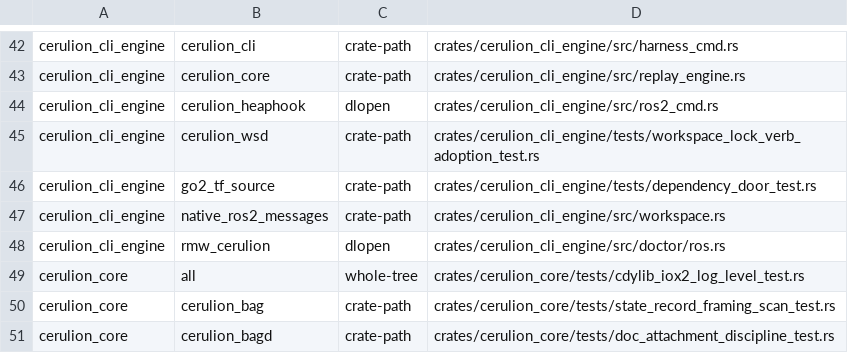
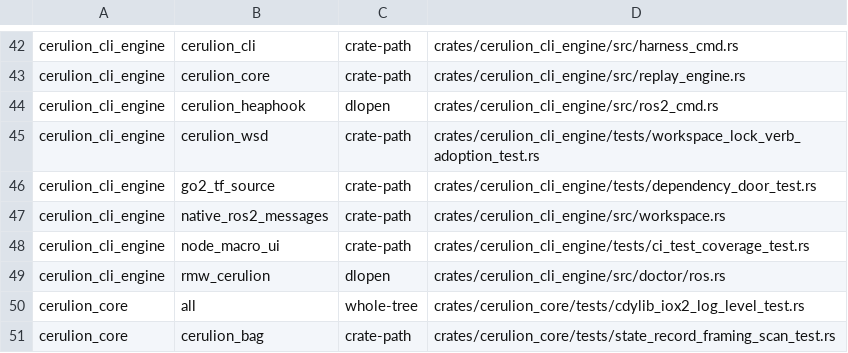
Before and after one commit to cerulion-inc/cerulion, a TSV file: tools/ci/observation_edges.tsv, drawn as a sheet; only a part is shown, gaps mark what is left out; the shorter side is filled out with more unchanged rows.

Commit message:
ci(shards): give shard 2 its own step and let the shard runner refuse what it cannot run
The leg that carries `--with node_macro_ui` was a shell `case` arm, which
the coverage walk cannot read: a matrix that lost leg 2 would have kept
crediting the suite while nothing ran it. Shard 2 of both test jobs now
runs its shard in a step of its own under `if: matrix.shard == 2`, so the
walk's leg-selector rule applies, and the other legs keep the plain step
under `matrix.shard != 2`.

nextest's queue does not start a test past the one at its head, and a test
that claims every slot waits there for every running test to end. With
the trybuild test first, the first timing test behind it (31 binaries in
on Linux shard 2, 26 on macOS) held every later test until trybuild
finished. The slot-claiming timing tests now take priority 100 and the
trybuild test 99: the timing tests run first, each alone, then trybuild
starts and the rest run beside it. On the other shards the timing tests
move to the start, where nothing is running for them to wait on.

The script no longer parses a `case` pattern inside a command
substitution, which bash 3.2 refuses, so it runs under macOS's /bin/bash
again. It refuses `--with` on shard 0, which carries `--lib`. check_extra
also refuses `#[<path>::test]`, a `~~~` fence, any `#[doc` attribute, a
block doc comment, a `[[test]]` table, a `tests/<dir>/main.rs` and a
`[[bin]]` without `test = false`. A missing tests directory names the
`--with` package. An own shard with no files beside a riding extra says so
instead of naming the package as running. The header records how to
measure the extras' feature union again.

New hand-oracle tests run the script on a synthetic checkout under bash
and /bin/bash: every selection case, the order of two extras, the empty
own shard, the archive filterset and every refusal. Another holds the
shipped `--with node_macro_ui` to that package's test files, which adds an
observation edge from cerulion_cli_engine to node_macro_ui, and one holds
each `binary_id` in .config/nextest.toml to a real test file.
serial_discipline_test reads a `--with` package as running under nextest.

The previous commit's message said check-workflow saw no change: at the
merge before it, check-workflow reported the old step's `cargo test`
outside the runner, and that commit cleared it.

```diff
--- a/tools/ci/observation_edges.tsv
+++ b/tools/ci/observation_edges.tsv
@@ -47,2 +47,3 @@ cerulion_cli_engine	go2_tf_source	crate-path	crates/cerulion_cli_engine/tests/de
 cerulion_cli_engine	native_ros2_messages	crate-path	crates/cerulion_cli_engine/src/workspace.rs
+cerulion_cli_engine	node_macro_ui	crate-path	crates/cerulion_cli_engine/tests/ci_test_coverage_test.rs
 cerulion_cli_engine	rmw_cerulion	dlopen	crates/cerulion_cli_engine/src/doctor/ros.rs
```
Also changed, not shown: 8 other files.
